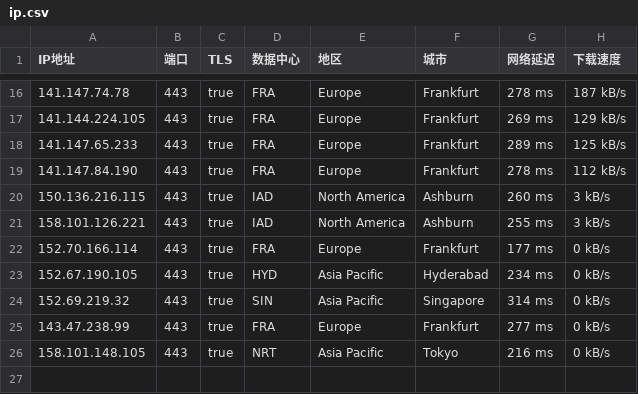
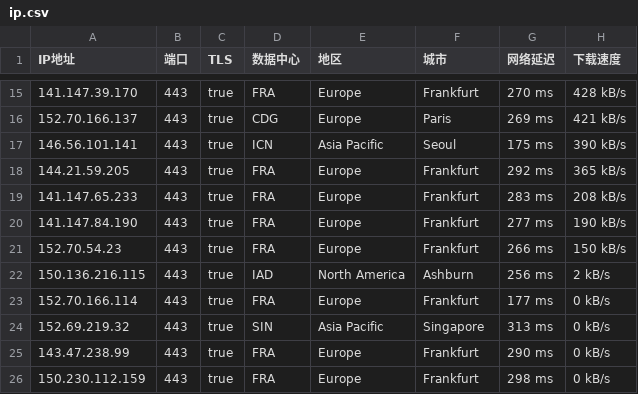
Before and after one commit to ailx1101/Cloudflare-IP-SpeedTest, a CSV file: ip.csv, drawn as a sheet; only a part is shown, gaps mark what is left out; the diff covers the shown part only.

```diff
--- a/ip.csv
+++ b/ip.csv
@@ -16,11 +15,12 @@ IP地址,端口,TLS,数据中心,地区,城市,网络延迟,下载速度
-141.147.74.78,443,true,FRA,Europe,Frankfurt,278 ms,187 kB/s
-141.144.224.105,443,true,FRA,Europe,Frankfurt,269 ms,129 kB/s
-141.147.65.233,443,true,FRA,Europe,Frankfurt,289 ms,125 kB/s
-141.147.84.190,443,true,FRA,Europe,Frankfurt,278 ms,112 kB/s
-150.136.216.115,443,true,IAD,North America,Ashburn,260 ms,3 kB/s
-158.101.126.221,443,true,IAD,North America,Ashburn,255 ms,3 kB/s
+141.147.39.170,443,true,FRA,Europe,Frankfurt,270 ms,428 kB/s
+152.70.166.137,443,true,CDG,Europe,Paris,269 ms,421 kB/s
+146.56.101.141,443,true,ICN,Asia Pacific,Seoul,175 ms,390 kB/s
+144.21.59.205,443,true,FRA,Europe,Frankfurt,292 ms,365 kB/s
+141.147.65.233,443,true,FRA,Europe,Frankfurt,283 ms,208 kB/s
+141.147.84.190,443,true,FRA,Europe,Frankfurt,277 ms,190 kB/s
+152.70.54.23,443,true,FRA,Europe,Frankfurt,266 ms,150 kB/s
+150.136.216.115,443,true,IAD,North America,Ashburn,256 ms,2 kB/s
 152.70.166.114,443,true,FRA,Europe,Frankfurt,177 ms,0 kB/s
-152.67.190.105,443,true,HYD,Asia Pacific,Hyderabad,234 ms,0 kB/s
-152.69.219.32,443,true,SIN,Asia Pacific,Singapore,314 ms,0 kB/s
-143.47.238.99,443,true,FRA,Europe,Frankfurt,277 ms,0 kB/s
-158.101.148.105,443,true,NRT,Asia Pacific,Tokyo,216 ms,0 kB/s
+152.69.219.32,443,true,SIN,Asia Pacific,Singapore,313 ms,0 kB/s
+143.47.238.99,443,true,FRA,Europe,Frankfurt,290 ms,0 kB/s
+150.230.112.159,443,true,FRA,Europe,Frankfurt,298 ms,0 kB/s
```
Also changed, not shown: 6 added rows, 7 removed rows and 17 edited cells elsewhere in this file.
